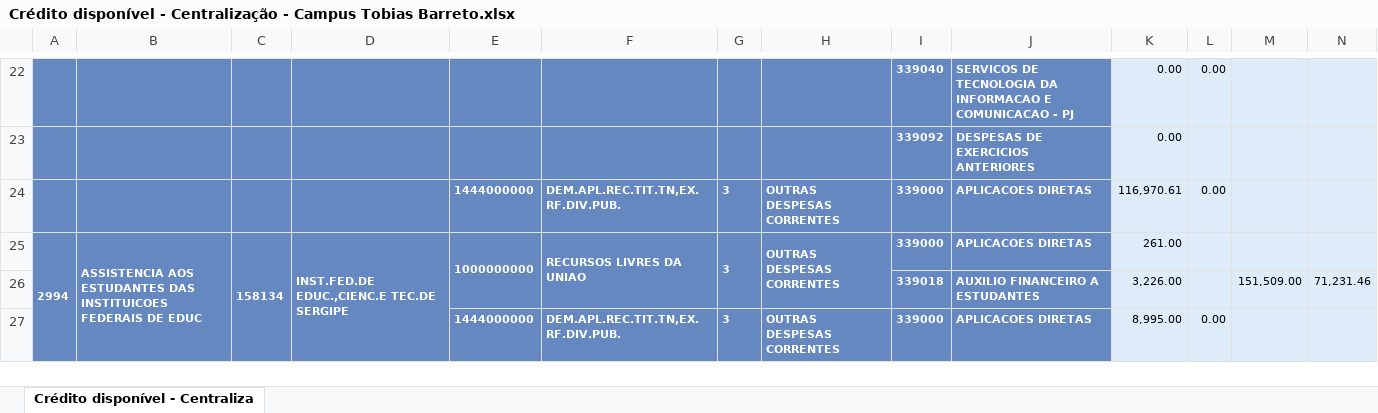
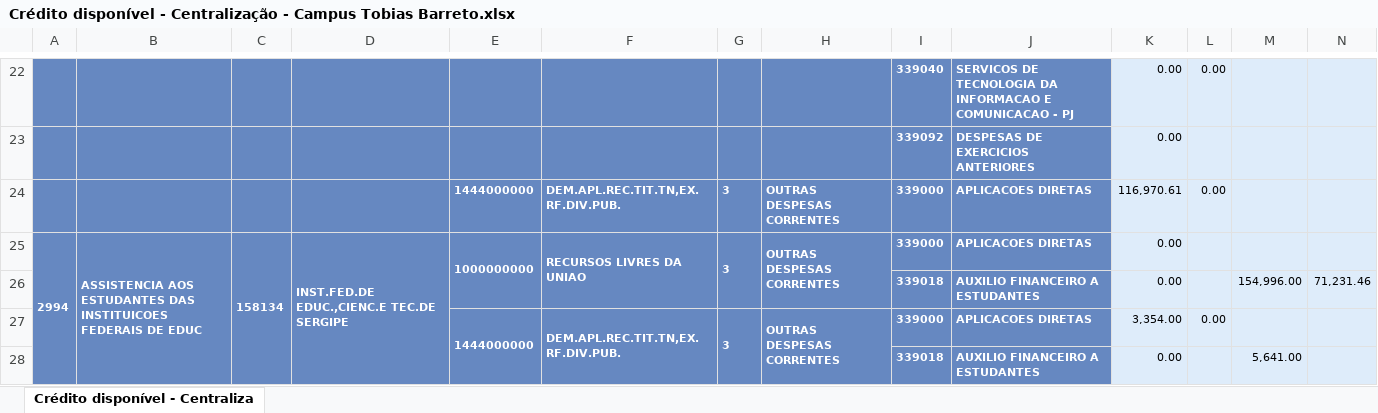
Before and after one commit to ifs2023/proad2, an Excel workbook: Crédito disponível - Centralização - Campus Tobias Barreto.xlsx, sheet Crédito disponível - Centraliza, drawn as a sheet; only a part is shown, gaps mark what is left out; values as stored, in another font and other column widths than the file's, no borders; rows hold the shown columns only; the diff names each change by its address in the sheet, - before the commit and + after, or states it on an @@ line.

```diff
--- a/Crédito disponível - Centralização - Campus Tobias Barreto.xlsx (sheet Crédito disponível - Centraliza)
+++ b/Crédito disponível - Centralização - Campus Tobias Barreto.xlsx (sheet Crédito disponível - Centraliza)
-K25: 261.00
+K25: 0.00
-K26: 3,226.00
+K26: 0.00
-M26: 151,509.00
+M26: 154,996.00
+E27:E28 merged
+F27:F28 merged
+G27:G28 merged
+H27:H28 merged
-K27: 8,995.00
+K27: 3,354.00
+row 28:  |  |  |  |  |  |  |  | 339018 | AUXILIO FINANCEIRO A ESTUDANTES | 0.00 |  | 5,641.00
```
Also changed, not shown: Crédito disponível - Centralização - Campus Aracaju.xlsx, Crédito disponível - Centralização - Campus Itabaiana.xlsx, 8 other files.
